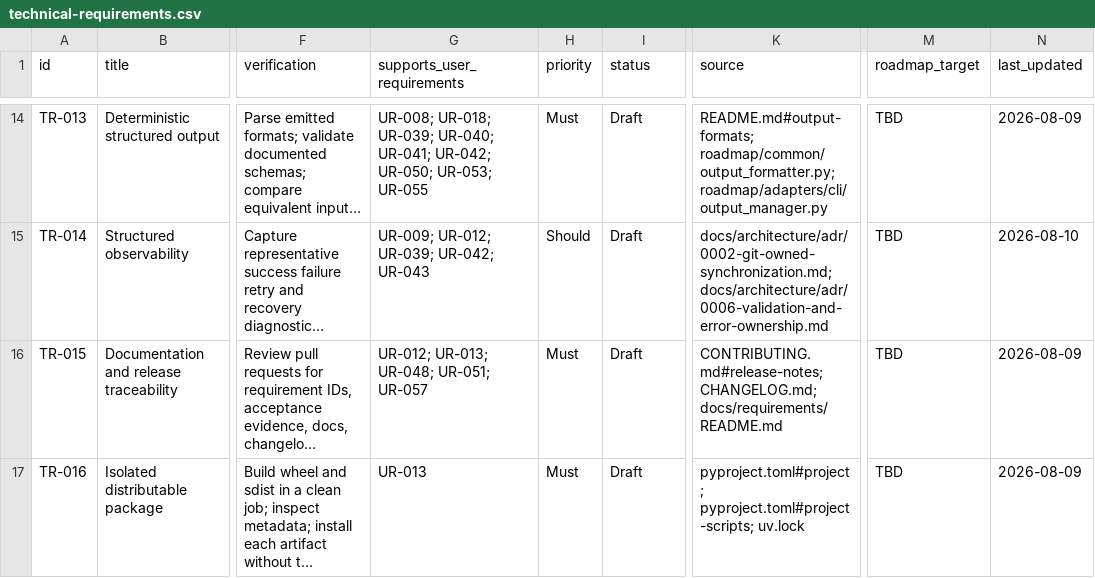
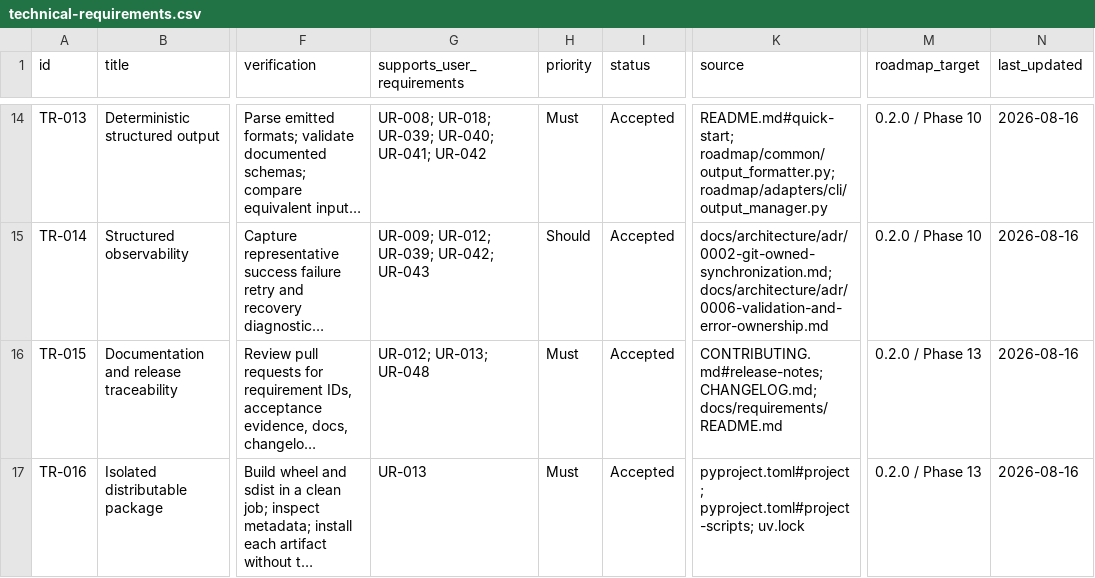
Before and after one commit to shanewilkins/roadmap, a CSV file: docs/requirements/technical-requirements.csv, drawn as a sheet; only a part is shown, gaps mark what is left out; long unchanged cells end in …; the diff covers the shown part only; the diff names each change by its address in the sheet, - before the commit and + after, or states it on an @@ line.

```diff
--- a/docs/requirements/technical-requirements.csv
+++ b/docs/requirements/technical-requirements.csv
-G14 (supports_user_requirements): …UR-040; UR-041; UR-042; UR-050; UR-053; UR-055
+G14 (supports_user_requirements): …UR-040; UR-041; UR-042
-I14:I17 (status): Draft
+I14:I17 (status): Accepted
-K14 (source): README.md#output-formats; roadmap/common/output_formatter.py; roadmap/adapters/cli/output_manager.py
+K14 (source): README.md#quick-start; roadmap/common/output_formatter.py; roadmap/adapters/cli/output_manager.py
-M14:M15 (roadmap_target): TBD
+M14:M15 (roadmap_target): 0.2.0 / Phase 10
-N14 (last_updated): 2026-08-09
+N14 (last_updated): 2026-08-16
-N15 (last_updated): 2026-08-10
+N15 (last_updated): 2026-08-16
-G16 (supports_user_requirements): UR-012; UR-013; UR-048; UR-051; UR-057
+G16 (supports_user_requirements): UR-012; UR-013; UR-048
-M16:M17 (roadmap_target): TBD
+M16:M17 (roadmap_target): 0.2.0 / Phase 13
-N16:N17 (last_updated): 2026-08-09
+N16:N17 (last_updated): 2026-08-16
```
Also changed, not shown: 155 edited cells elsewhere in this file, docs/requirements/user-requirements.csv, 17 other files.
